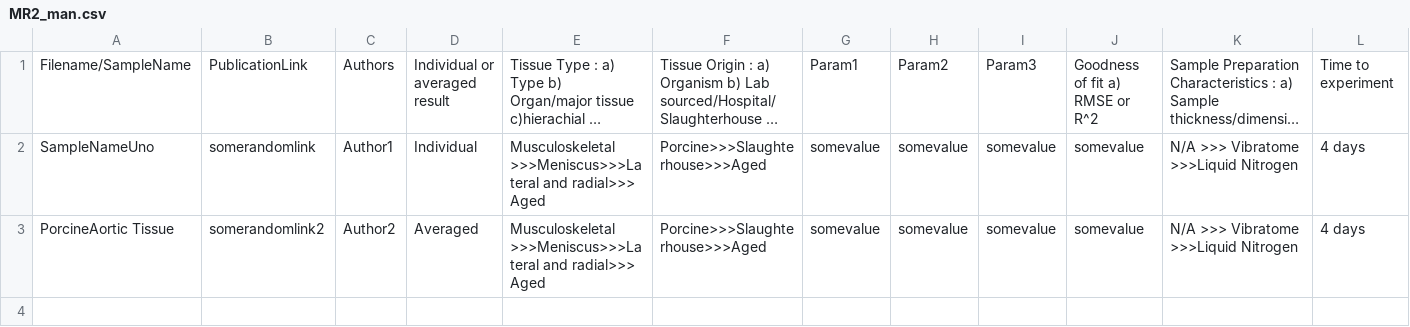
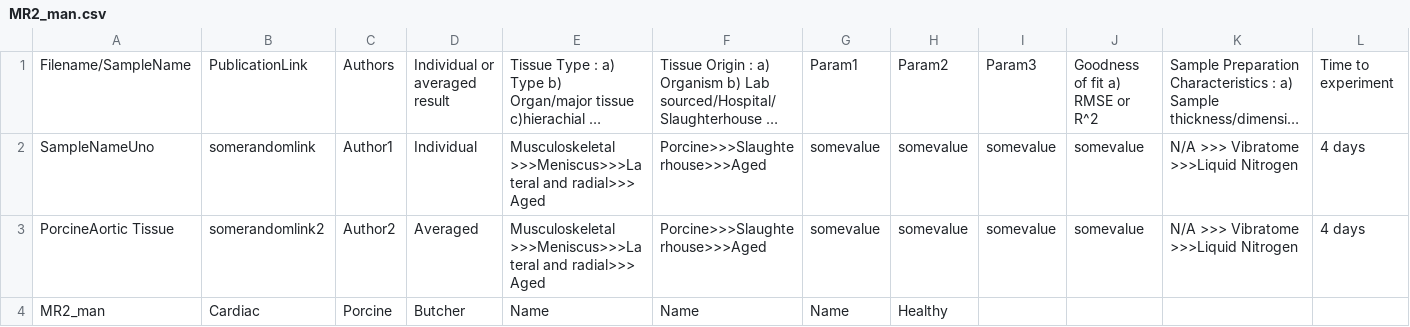
Before and after one commit to STBDATABS/Models_Other, a CSV file: MR2_man.csv, drawn as a sheet; only a part is shown; long unchanged cells end in …; rows hold the shown columns only; the diff names each change by its address in the sheet, - before the commit and + after, or states it on an @@ line.

Commit message:
Append results for file with note

```diff
--- a/MR2_man.csv
+++ b/MR2_man.csv
+row 4: MR2_man | Cardiac | Porcine | Butcher | Name | Name | Name | Healthy
```
